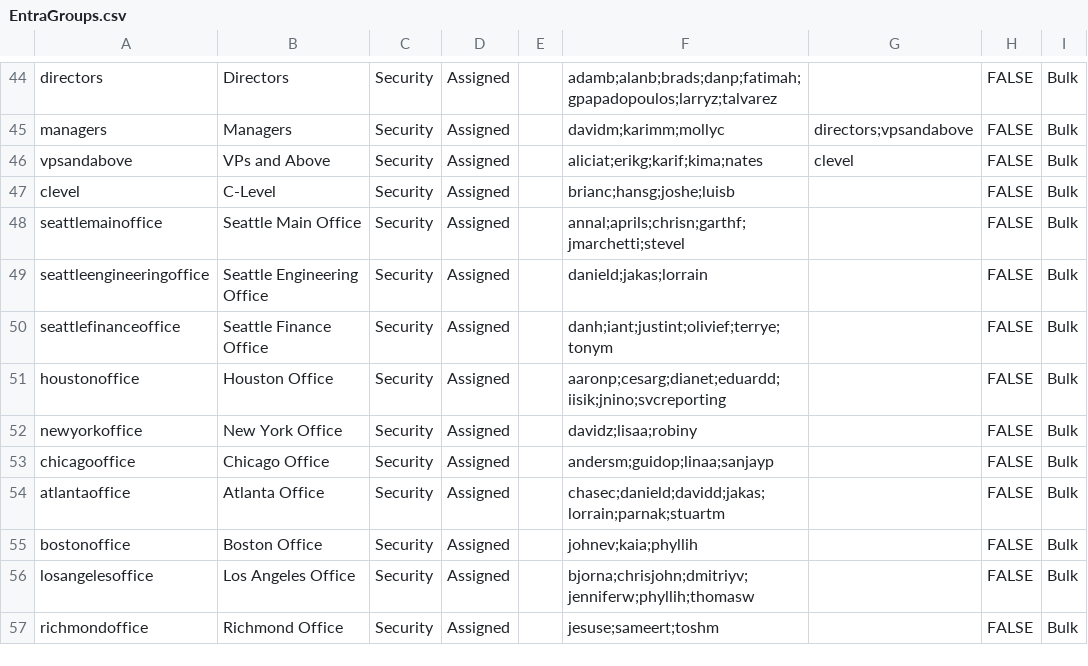
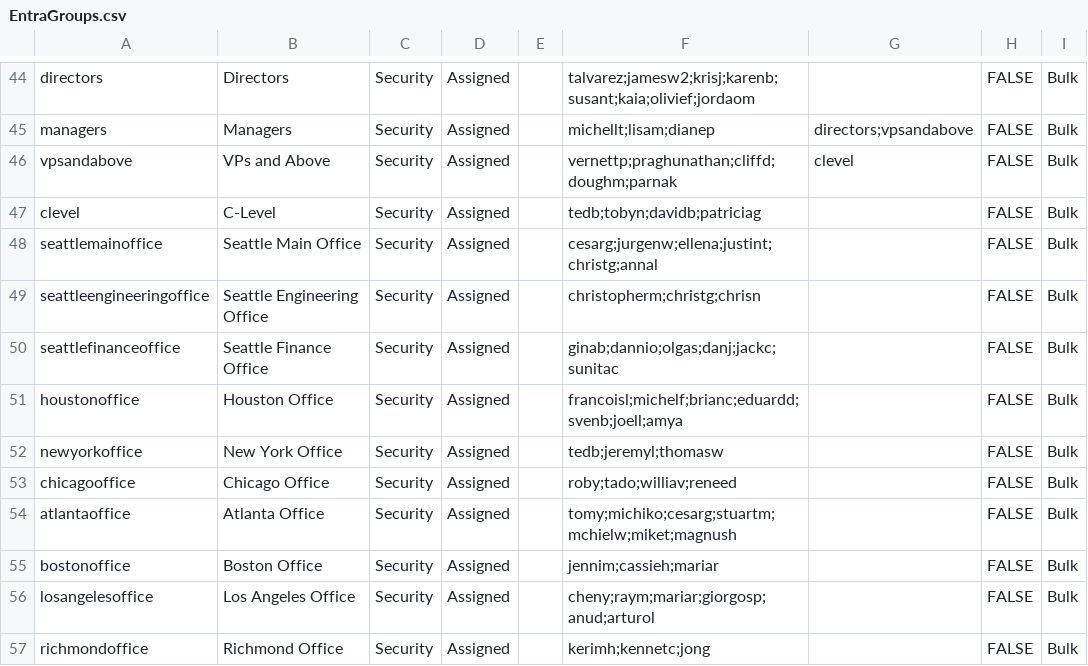
Before and after one commit to fadwen/TestEnvironment, a CSV file: Providers/Entra/Data/EntraGroups.csv, drawn as a sheet; only a part is shown, gaps mark what is left out; the diff covers the shown part only; the diff names each change by its address in the sheet, - before the commit and + after, or states it on an @@ line.

```diff
--- a/Providers/Entra/Data/EntraGroups.csv
+++ b/Providers/Entra/Data/EntraGroups.csv
-F44: adamb;alanb;brads;danp;fatimah;gpapadopoulos;larryz;talvarez
+F44: talvarez;jamesw2;krisj;karenb;susant;kaia;olivief;jordaom
-F45: davidm;karimm;mollyc
+F45: michellt;lisam;dianep
-F46: aliciat;erikg;karif;kima;nates
+F46: vernettp;praghunathan;cliffd;doughm;parnak
-F47: brianc;hansg;joshe;luisb
+F47: tedb;tobyn;davidb;patriciag
-F48: annal;aprils;chrisn;garthf;jmarchetti;stevel
+F48: cesarg;jurgenw;ellena;justint;christg;annal
-F49: danield;jakas;lorrain
+F49: christopherm;christg;chrisn
-F50: danh;iant;justint;olivief;terrye;tonym
+F50: ginab;dannio;olgas;danj;jackc;sunitac
-F51: aaronp;cesarg;dianet;eduardd;iisik;jnino;svcreporting
+F51: francoisl;michelf;brianc;eduardd;svenb;joell;amya
-F52: davidz;lisaa;robiny
+F52: tedb;jeremyl;thomasw
-F53: andersm;guidop;linaa;sanjayp
+F53: roby;tado;williav;reneed
-F54: chasec;danield;davidd;jakas;lorrain;parnak;stuartm
+F54: tomy;michiko;cesarg;stuartm;mchielw;miket;magnush
-F55: johnev;kaia;phyllih
+F55: jennim;cassieh;mariar
-F56: bjorna;chrisjohn;dmitriyv;jenniferw;phyllih;thomasw
+F56: cheny;raym;mariar;giorgosp;anud;arturol
-F57: jesuse;sameert;toshm
+F57: kerimh;kennetc;jong
```
Also changed, not shown: 76 edited cells elsewhere in this file, Providers/Authentik/Data/AuthentikUsers.csv, Providers/FreeIPA/Data/FreeIPAUsers.csv, 12 other files.
